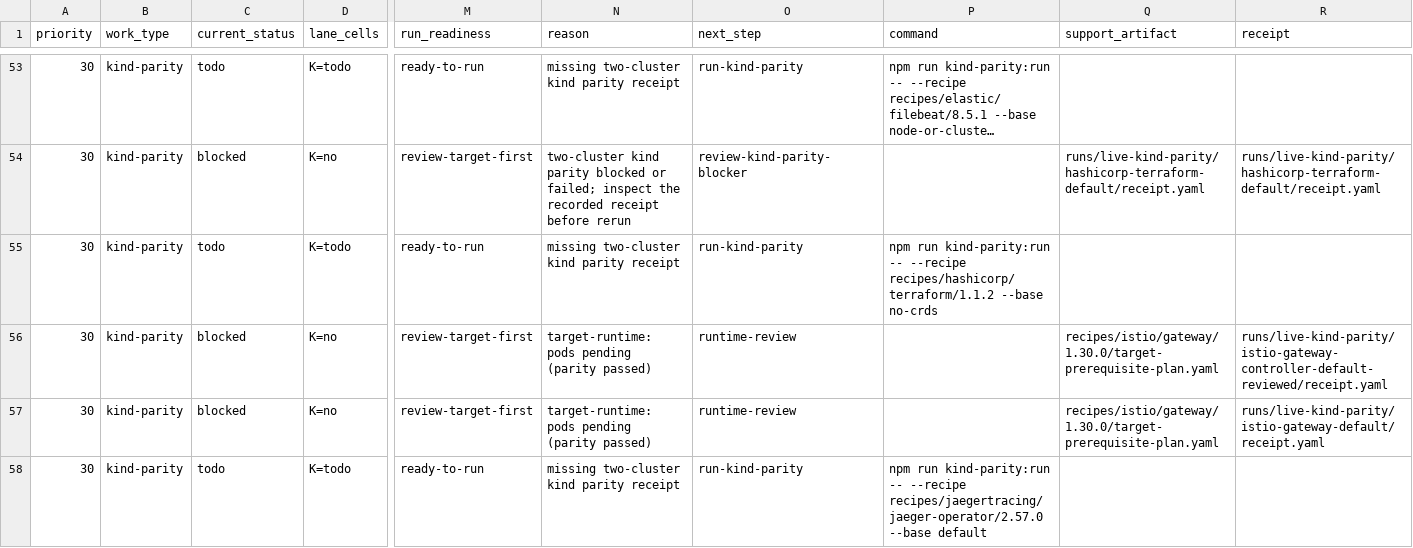
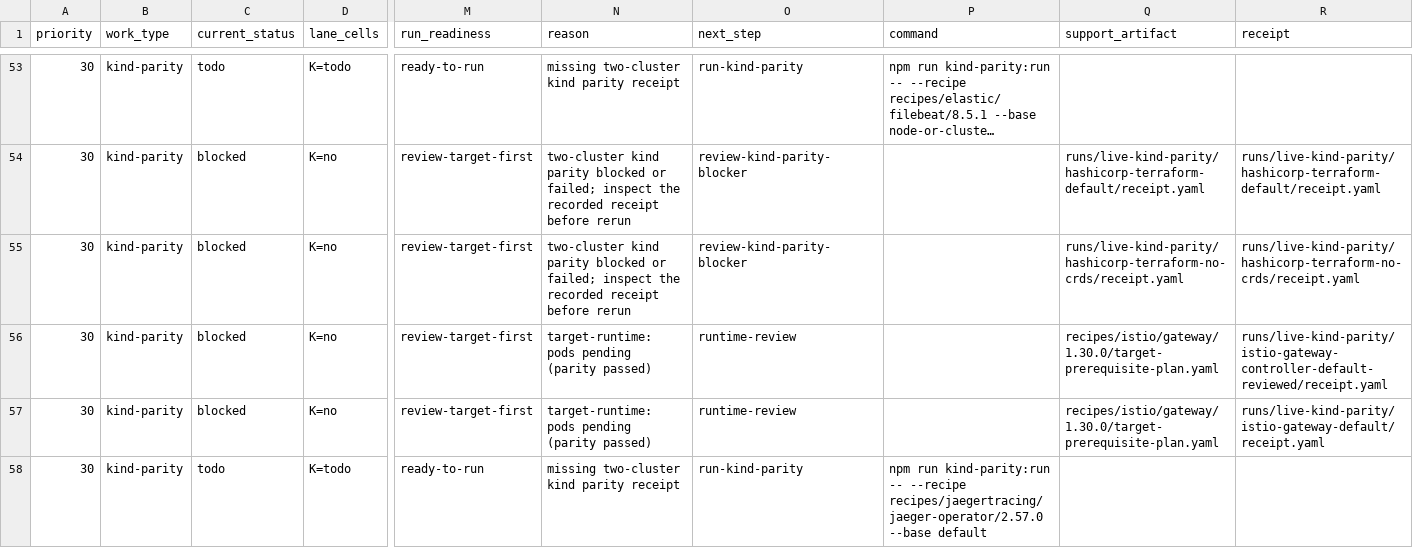
Before and after one commit to confighub/helm-expt, a CSV file: data/live-matrix-burndown/work-items.csv, drawn as a sheet; only a part is shown, gaps mark what is left out; long unchanged cells end in …; the diff names each change by its address in the sheet, - before the commit and + after, or states it on an @@ line.

```diff
--- a/data/live-matrix-burndown/work-items.csv
+++ b/data/live-matrix-burndown/work-items.csv
-C55 (current_status): todo
+C55 (current_status): blocked
-D55 (lane_cells): K=todo
+D55 (lane_cells): K=no
-M55 (run_readiness): ready-to-run
+M55 (run_readiness): review-target-first
-N55 (reason): missing two-cluster kind parity receipt
+N55 (reason): two-cluster kind parity blocked or failed; inspect the recorded receipt before rerun
-O55 (next_step): run-kind-parity
+O55 (next_step): review-kind-parity-blocker
-P55 (command): npm run kind-parity:run -- --recipe recipes/hashicorp/terraform/1.1.2 --base no-crds
+P55 (command): (empty)
-Q55 (support_artifact): (empty)
+Q55 (support_artifact): runs/live-kind-parity/hashicorp-terraform-no-crds/receipt.yaml
-R55 (receipt): (empty)
+R55 (receipt): runs/live-kind-parity/hashicorp-terraform-no-crds/receipt.yaml
```
Also changed, not shown: data/disposition-frontier/cells.csv, data/kind-parity-decisions/decisions.csv, 21 other files.
